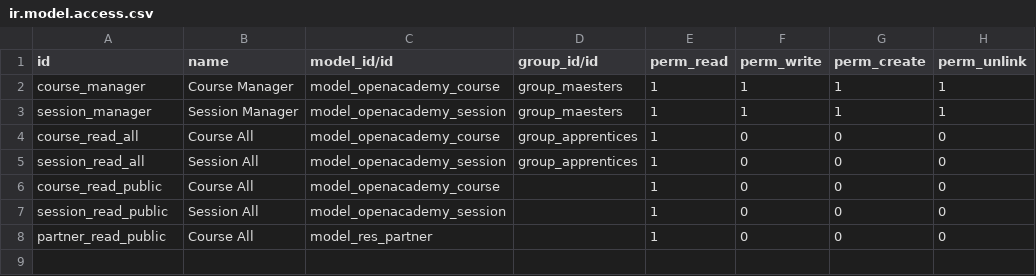
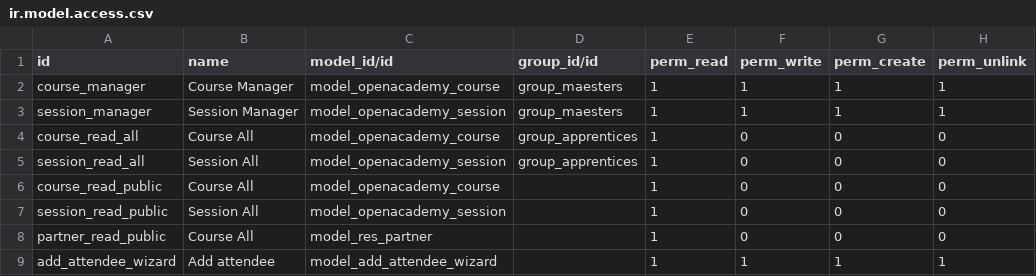
Before and after one commit to otaner68/custom, a CSV file: openacademy/security/ir.model.access.csv, drawn as a sheet; the diff names each change by its address in the sheet, - before the commit and + after, or states it on an @@ line.

```diff
--- a/openacademy/security/ir.model.access.csv
+++ b/openacademy/security/ir.model.access.csv
+row 9: add_attendee_wizard | Add attendee | model_add_attendee_wizard |  | 1 | 1 | 1 | 1
```
Also changed, not shown: 13 other files.
